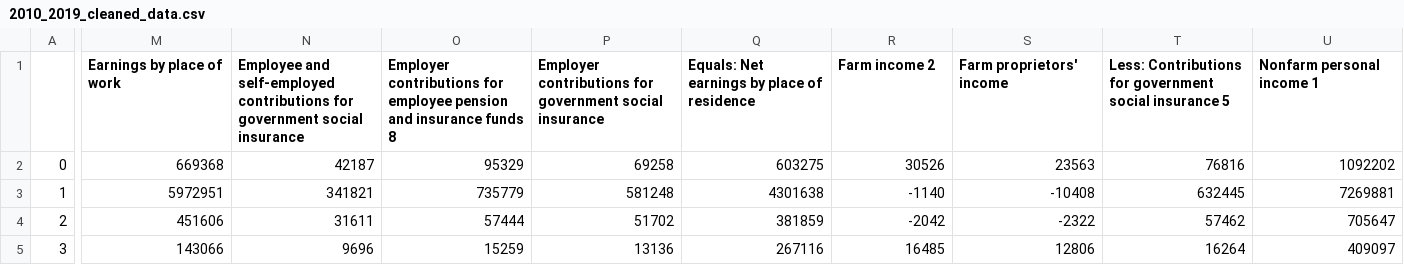
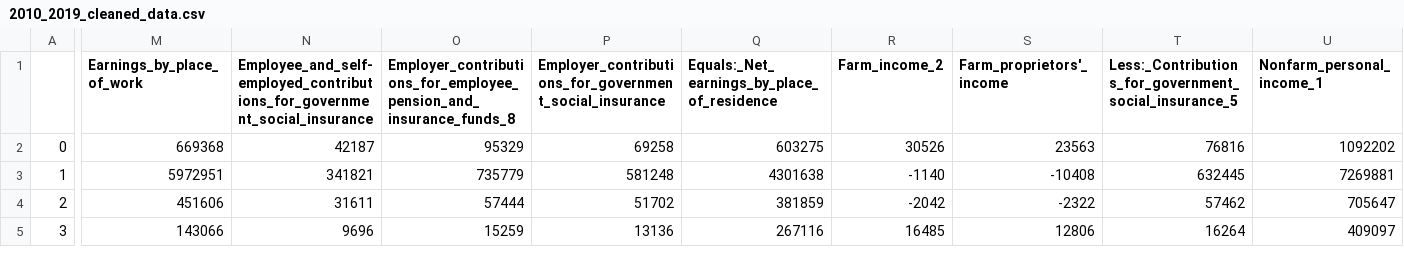
Before and after one commit to btchae/DS6040-Project, a CSV file: 2010_2019_cleaned_data.csv, drawn as a sheet; only a part is shown, gaps mark what is left out; the diff covers the shown part only; the diff names each change by its address in the sheet, - before the commit and + after, or states it on an @@ line.

```diff
--- a/2010_2019_cleaned_data.csv
+++ b/2010_2019_cleaned_data.csv
-M1: Earnings by place of work
+M1: Earnings_by_place_of_work
-N1: Employee and self-employed contributions for government social insurance
+N1: Employee_and_self-employed_contributions_for_government_social_insurance
-O1: Employer contributions for employee pension and insurance funds 8
+O1: Employer_contributions_for_employee_pension_and_insurance_funds_8
-P1: Employer contributions for government social insurance
+P1: Employer_contributions_for_government_social_insurance
-Q1: Equals: Net earnings by place of residence
+Q1: Equals:_Net_earnings_by_place_of_residence
-R1: Farm income 2
+R1: Farm_income_2
-S1: Farm proprietors' income
+S1: Farm_proprietors'_income
-T1: Less: Contributions for government social insurance 5
+T1: Less:_Contributions_for_government_social_insurance_5
-U1: Nonfarm personal income 1
+U1: Nonfarm_personal_income_1
```
Also changed, not shown: 13 edited cells elsewhere in this file, 3 other files.
